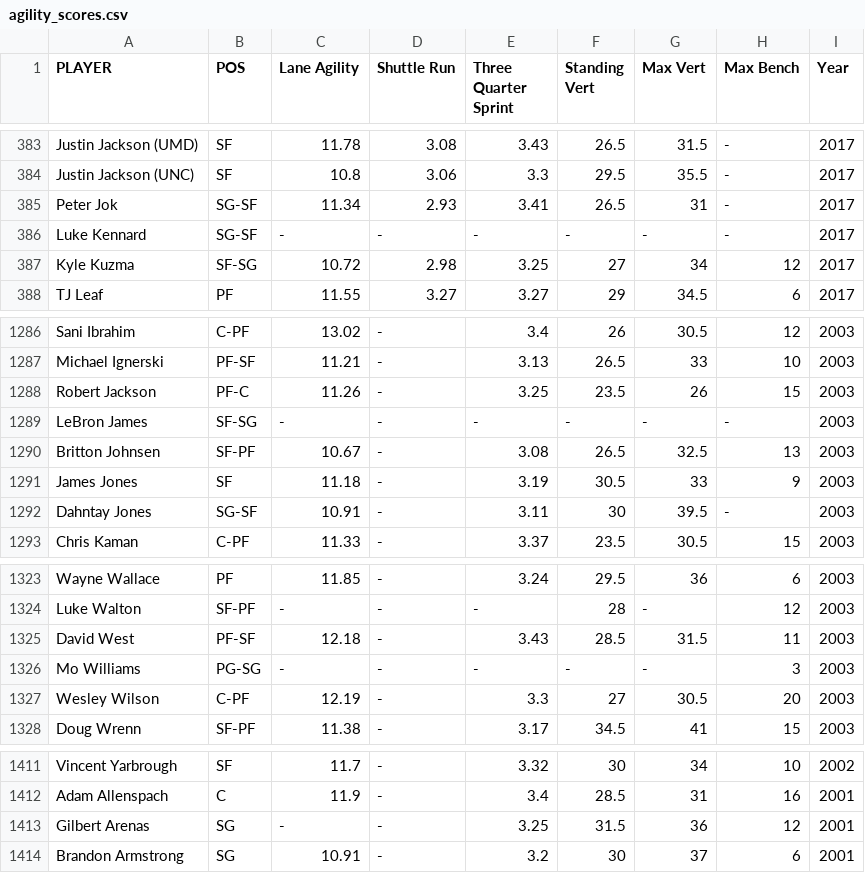
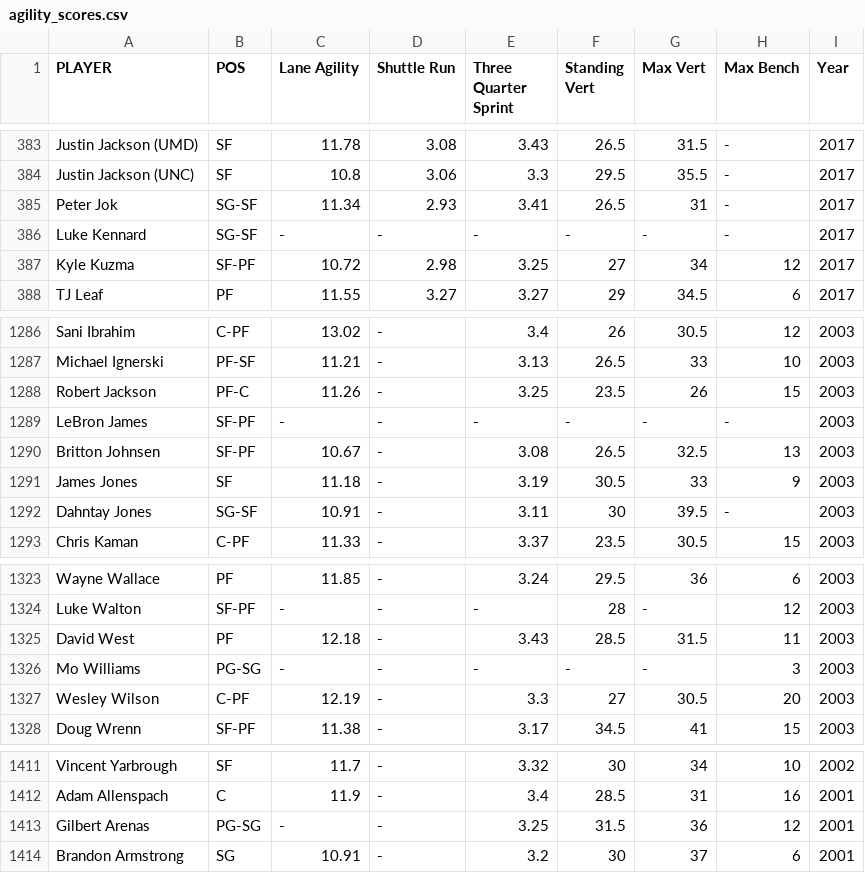
Before and after one commit to nkal22/combine_score, a CSV file: agility_scores.csv, drawn as a sheet; only a part is shown, gaps mark what is left out.

Commit message:
Update agility_scores.csv

```diff
--- a/agility_scores.csv
+++ b/agility_scores.csv
@@ -386,3 +386,3 @@ Peter Jok,SG-SF,11.34,2.93,3.41,26.5,31,-,2017
 Luke Kennard,SG-SF,-,-,-,-,-,-,2017
-Kyle Kuzma,SF-SG,10.72,2.98,3.25,27,34,12,2017
+Kyle Kuzma,SF-PF,10.72,2.98,3.25,27,34,12,2017
 TJ Leaf,PF,11.55,3.27,3.27,29,34.5,6,2017
@@ -1288,3 +1288,3 @@ Michael Ignerski,PF-SF,11.21,-,3.13,26.5,33,10,2003
 Robert Jackson,PF-C,11.26,-,3.25,23.5,26,15,2003
-LeBron James,SF-SG,-,-,-,-,-,-,2003
+LeBron James,SF-PF,-,-,-,-,-,-,2003
 Britton Johnsen,SF-PF,10.67,-,3.08,26.5,32.5,13,2003
@@ -1324,3 +1324,3 @@ Wayne Wallace,PF,11.85,-,3.24,29.5,36,6,2003
 Luke Walton,SF-PF,-,-,-,28,-,12,2003
-David West,PF-SF,12.18,-,3.43,28.5,31.5,11,2003
+David West,PF,12.18,-,3.43,28.5,31.5,11,2003
 Mo Williams,PG-SG,-,-,-,-,-,3,2003
@@ -1412,3 +1412,3 @@ Vincent Yarbrough,SF,11.7,-,3.32,30,34,10,2002
 Adam Allenspach,C,11.9,-,3.4,28.5,31,16,2001
-Gilbert Arenas,SG,-,-,3.25,31.5,36,12,2001
+Gilbert Arenas,PG-SG,-,-,3.25,31.5,36,12,2001
 Brandon Armstrong,SG,10.91,-,3.2,30,37,6,2001
```
